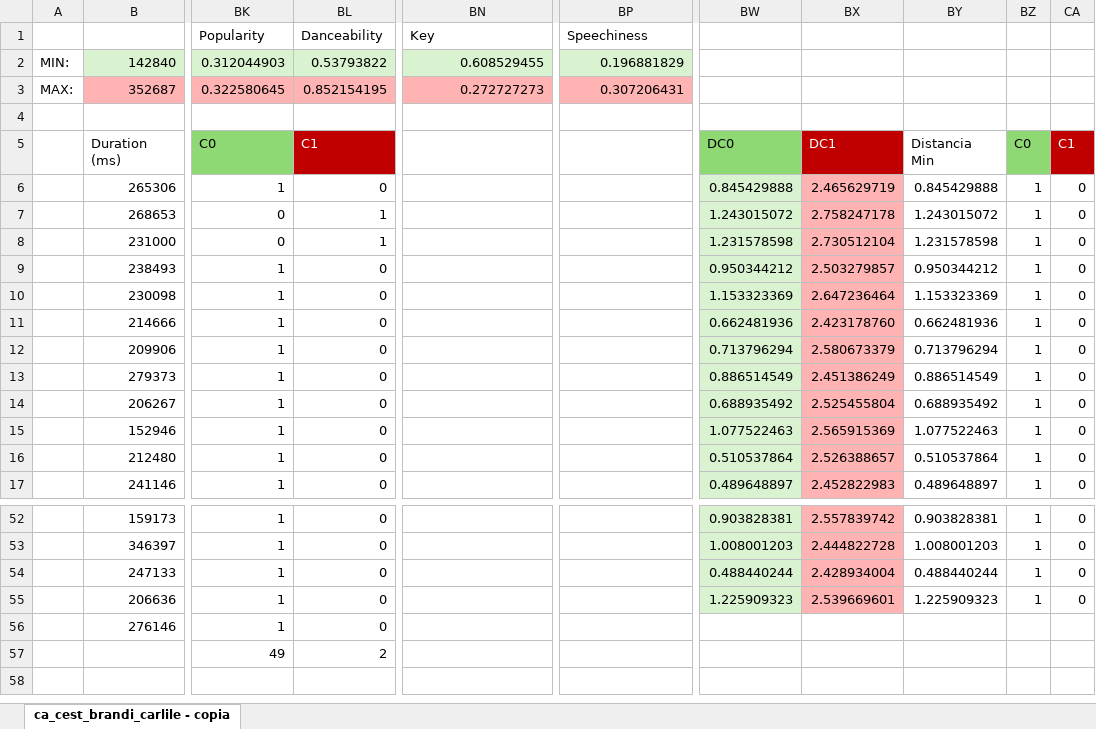
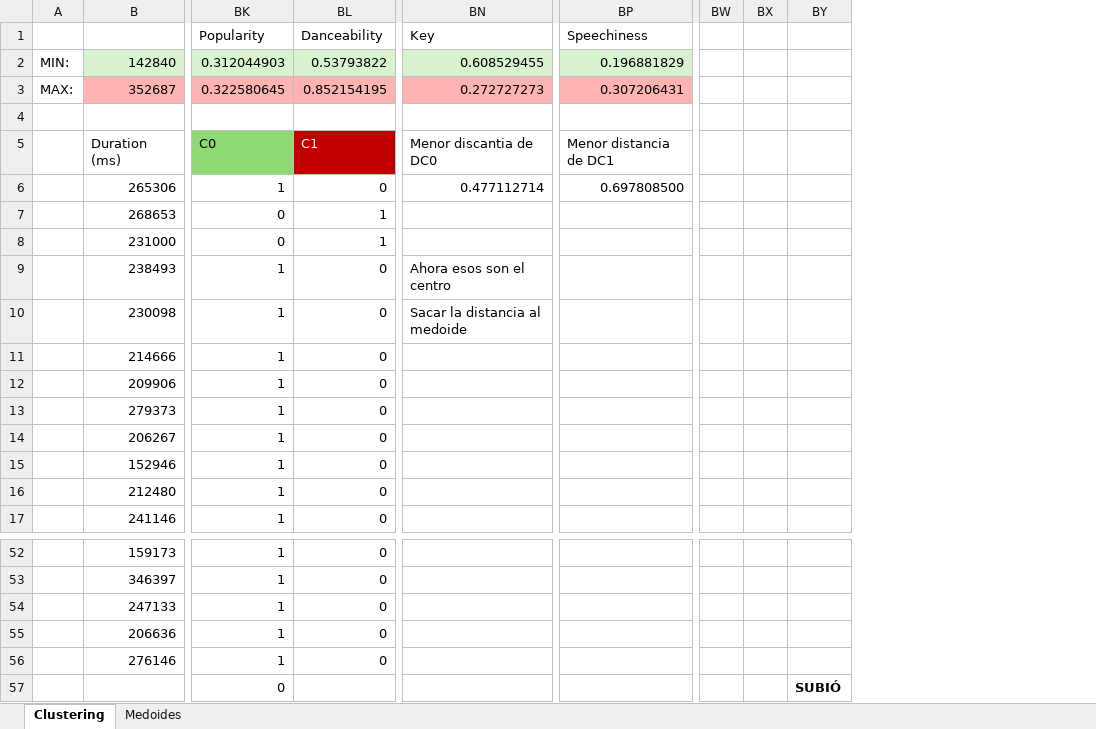
Before and after one commit to RanferyPeregrina/Semestre-EneJun2026, an Excel workbook: Minería de datos/Práctica 5/ca_cest_brandi_carlile (Editable).xlsx, sheet Clustering, drawn as a sheet; only a part is shown, gaps mark what is left out; values as stored, in another font and other column widths than the file's, no borders; conditional formats not drawn; removed rows and columns are numbered as before the commit, all else as after; the diff names each change by its address in the sheet, - before the commit and + after, or states it on an @@ line.

Commit message:
Avance:Minería de datos
Práctica 5, por fin empecé Medoides.
En asesorías

```diff
--- a/Minería de datos/Práctica 5/ca_cest_brandi_carlile (Editable).xlsx (sheet Clustering)
+++ b/Minería de datos/Práctica 5/ca_cest_brandi_carlile (Editable).xlsx (sheet Clustering)
-sheet tab: ca_cest_brandi_carlile - copia
+sheet tab: Clustering
+sheet tab: Medoides
-column BW, rows 5-17: DC0 | 0.845429888 | 1.243015072 | 1.231578598 | 0.950344212 | 1.153323369 | 0.662481936 | 0.713796294 | 0.886514549 | 0.688935492 | 1.077522463 | 0.510537864 | 0.489648897; rows 52-55: 0.903828381 | 1.008001203 | 0.488440244 | 1.225909323
-column BX, rows 5-17: DC1 | 2.465629719 | 2.758247178 | 2.730512104 | 2.503279857 | 2.647236464 | 2.423178760 | 2.580673379 | 2.451386249 | 2.525455804 | 2.565915369 | 2.526388657 | 2.452822983; rows 52-55: 2.557839742 | 2.444822728 | 2.428934004 | 2.539669601
-column BY, rows 5-17: Distancia Min | 0.845429888 | 1.243015072 | 1.231578598 | 0.950344212 | 1.153323369 | 0.662481936 | 0.713796294 | 0.886514549 | 0.688935492 | 1.077522463 | 0.510537864 | 0.489648897; rows 52-55: 0.903828381 | 1.008001203 | 0.488440244 | 1.225909323
-column BZ, rows 5-17: C0 | 1 | 1 | 1 | 1 | 1 | 1 | 1 | 1 | 1 | 1 | 1 | 1; rows 52-55: all 1
-column CA, rows 5-17: C1 | 0 | 0 | 0 | 0 | 0 | 0 | 0 | 0 | 0 | 0 | 0 | 0; rows 52-55: all 0
+column BW, empty
+column BX, empty
+column BY, row 57: SUBIÓ
-BN5: (empty)
+BN5: Menor discantia de DC0
-BP5: (empty)
+BP5: Menor distancia de DC1
-BN6: (empty)
+BN6: 0.477112714
-BP6: (empty)
+BP6: 0.697808500
-BN9: (empty)
+BN9: Ahora esos son el centro
-BN10: (empty)
+BN10: Sacar la distancia al medoide
-BK57: 49
+BK57: 0
-BL57: 2
+BL57: (empty)
```
